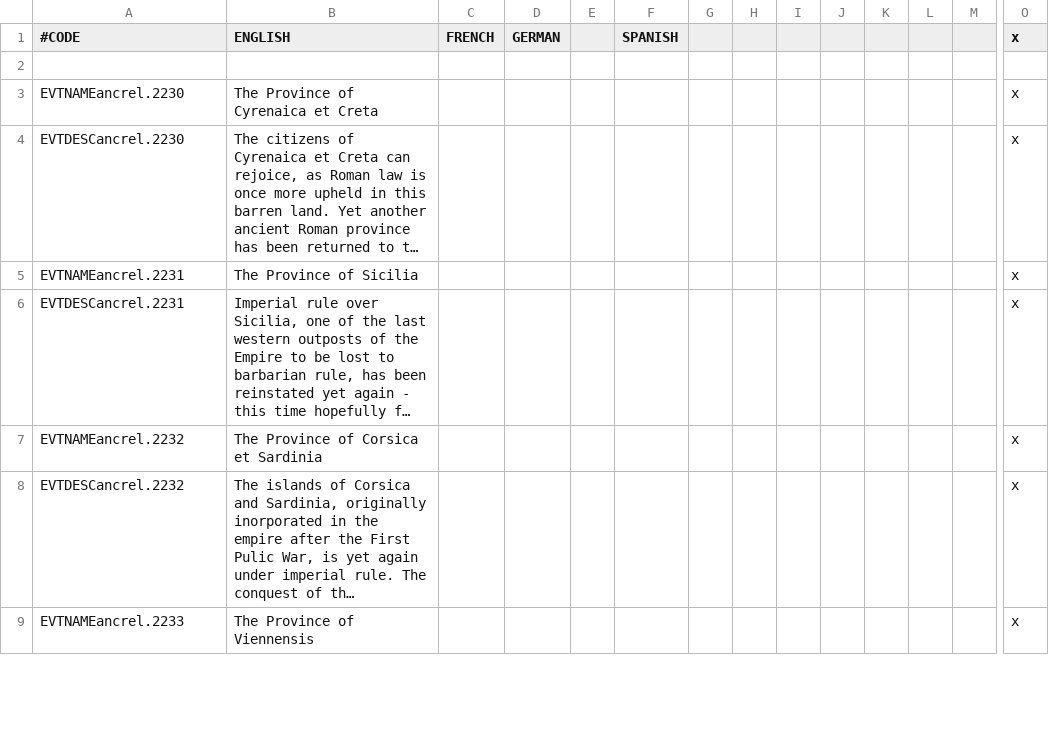
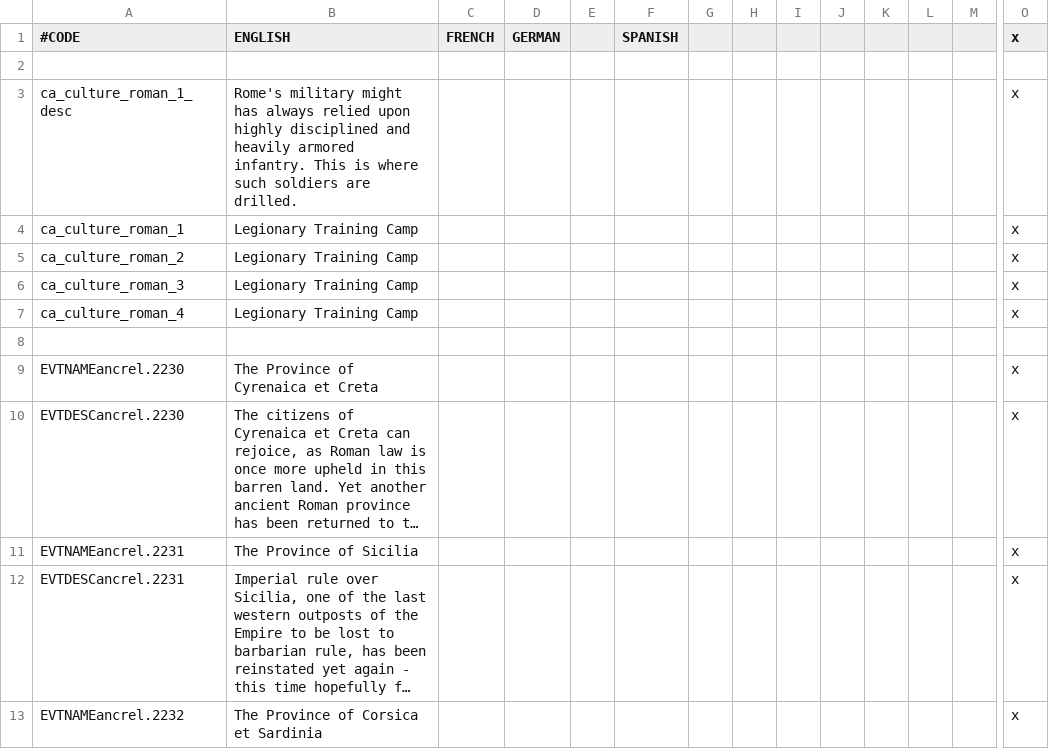
Before and after one commit to Superpat/ancientreligions, a CSV file: AncientReligions/localisation/Extended Legacy Of Rome.csv, drawn as a sheet; only a part is shown, gaps mark what is left out; the shorter side is filled out with more unchanged rows; long unchanged cells end in …; rows hold the shown columns only; the diff names each change by its address in the sheet, - before the commit and + after, or states it on an @@ line.

Commit message:
ExtendedLegacyOfRome: Add cultural buildings to the Roman culture

```diff
--- a/AncientReligions/localisation/Extended Legacy Of Rome.csv
+++ b/AncientReligions/localisation/Extended Legacy Of Rome.csv
+row 3: ca_culture_roman_1_desc | Rome's military might has always relied upon highly disciplined and heavily armored infantry. This is where such soldiers are drilled. |  |  |  |  |  |  |  |  |  |  |  | x
+row 4: ca_culture_roman_1 | Legionary Training Camp |  |  |  |  |  |  |  |  |  |  |  | x
+row 5: ca_culture_roman_2 | Legionary Training Camp |  |  |  |  |  |  |  |  |  |  |  | x
+row 6: ca_culture_roman_3 | Legionary Training Camp |  |  |  |  |  |  |  |  |  |  |  | x
+row 7: ca_culture_roman_4 | Legionary Training Camp |  |  |  |  |  |  |  |  |  |  |  | x
+row 8: (empty)
```
Also changed, not shown: 1 other file.
